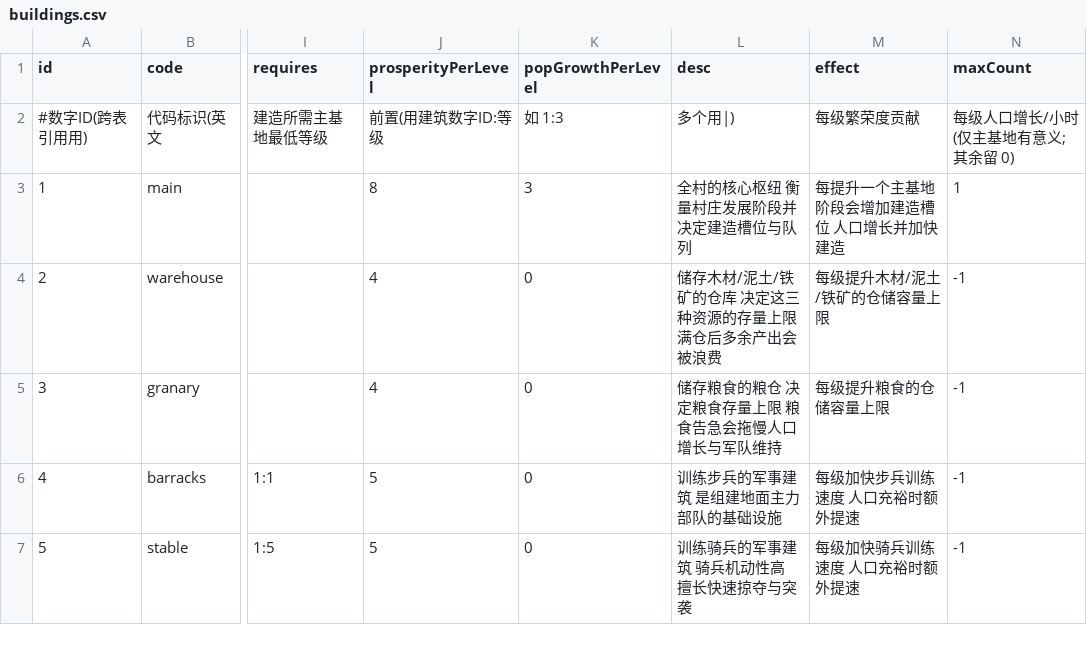
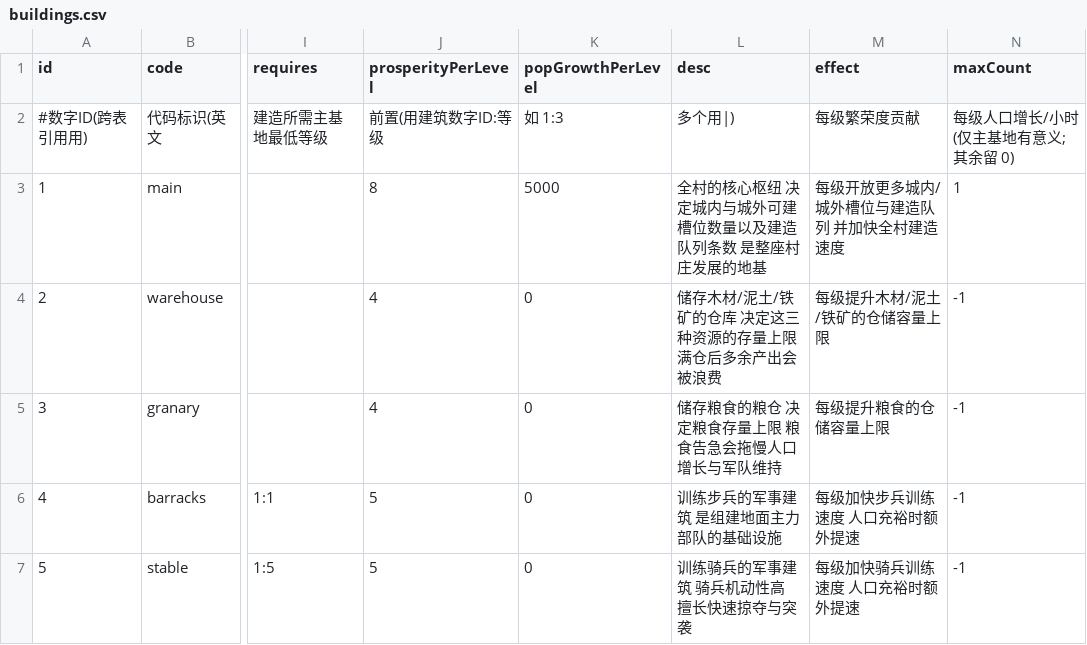
Before and after one commit to kennysli1/slg1.0, a CSV file: config/buildings.csv, drawn as a sheet; only a part is shown, gaps mark what is left out; the diff names each change by its address in the sheet, - before the commit and + after, or states it on an @@ line.

Commit message:
config: sync server configuration revision 25
服务器配置中心 revision 25；保留手动调参并同步到默认 CSV。CI 配置同步校验通过。

```diff
--- a/config/buildings.csv
+++ b/config/buildings.csv
-K3 (popGrowthPerLevel): 3
+K3 (popGrowthPerLevel): 5000
-L3 (desc): 全村的核心枢纽 衡量村庄发展阶段并决定建造槽位与队列
+L3 (desc): 全村的核心枢纽 决定城内与城外可建槽位数量以及建造队列条数 是整座村庄发展的地基
-M3 (effect): 每提升一个主基地阶段会增加建造槽位 人口增长并加快建造
+M3 (effect): 每级开放更多城内/城外槽位与建造队列 并加快全村建造速度
```
Also changed, not shown: config/academy.csv, config/mercenaries.csv, 6 other files.
